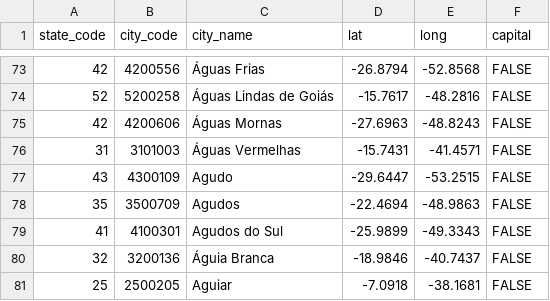
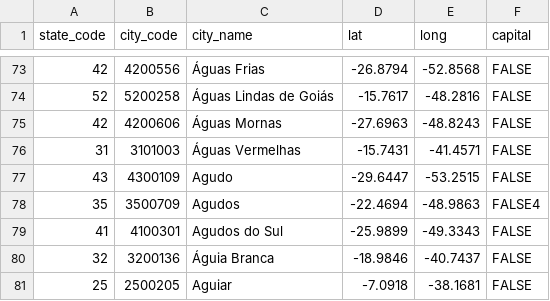
Before and after one commit to Wexengos/ArvoresCovid, a CSV file: brazil_cities_coordinates.csv, drawn as a sheet; only a part is shown, gaps mark what is left out.

```diff
--- a/brazil_cities_coordinates.csv
+++ b/brazil_cities_coordinates.csv
@@ -77,3 +77,3 @@ state_code,city_code,city_name,lat,long,capital
 43,4300109,Agudo,-29.6447,-53.2515,FALSE
-35,3500709,Agudos,-22.4694,-48.9863,FALSE
+35,3500709,Agudos,-22.4694,-48.9863,FALSE4
 41,4100301,Agudos do Sul,-25.9899,-49.3343,FALSE
```
Also changed, not shown: 7 other files.
